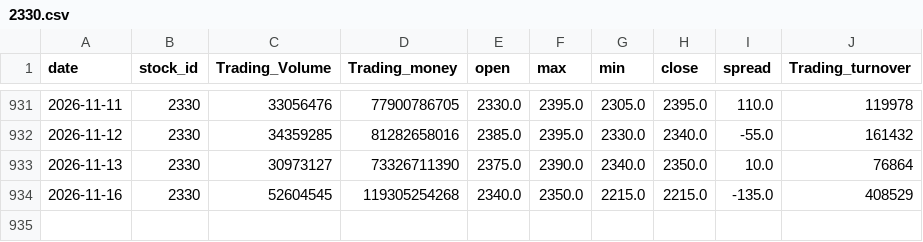
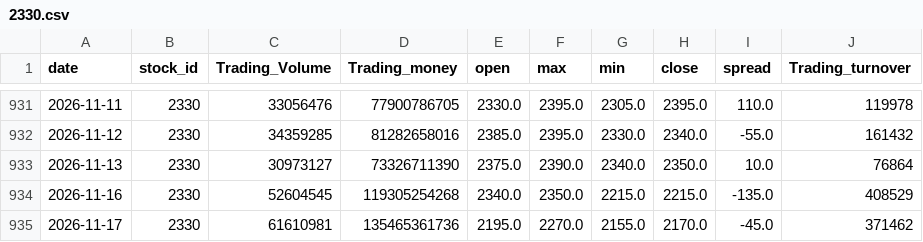
Before and after one commit to SerenaYuYu/stock-quant, a CSV file: data/2330.csv, drawn as a sheet; only a part is shown, gaps mark what is left out; the diff names each change by its address in the sheet, - before the commit and + after, or states it on an @@ line.

```diff
--- a/data/2330.csv
+++ b/data/2330.csv
+row 935: 2026-11-17 | 2330 | 61610981 | 135465361736 | 2195.0 | 2270.0 | 2155.0 | 2170.0 | -45.0 | 371462
```
Also changed, not shown: data/0050.csv, data/2317.csv.
